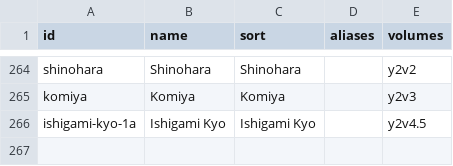
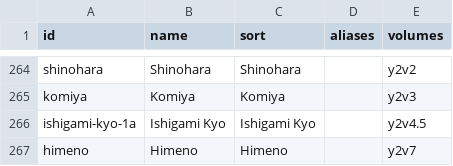
Before and after one commit to FakeUser2121/cotedb, a TSV file: content/characters.tsv, drawn as a sheet; only a part is shown, gaps mark what is left out.

Commit message:
ledger: y2v7 full scene-granularity depth pass
- Re-walked all 9 sections chapter by chapter; 100 ledger scene sections
  (was 69), 100 site scenes, 0 blank page ranges
- Ch.1 festival prep/Nagumo negotiation, Ch.2 Kanzaki-Himeno plan, Ch.3-7
  cultural festival (Amasawa/Kushida confrontation, Haruka averted withdrawal,
  Chabashira as maid, Yagami trap/exposure), Epilogue (results, group of three)
- New roster row: himeno

verify y2v7: 87 [says] + 63 non-says ALL PASS
make check: OK (gate OK, R19 fixed, R19 baseline 82)
hash: 6a108d9815b9bfb31f48219c2d6813fe

```diff
--- a/content/characters.tsv
+++ b/content/characters.tsv
@@ -266 +266,2 @@ komiya	Komiya	Komiya		y2v3
 ishigami-kyo-1a	Ishigami Kyo	Ishigami Kyo		y2v4.5
+himeno	Himeno	Himeno		y2v7
```
Also changed, not shown: 48 other files.
